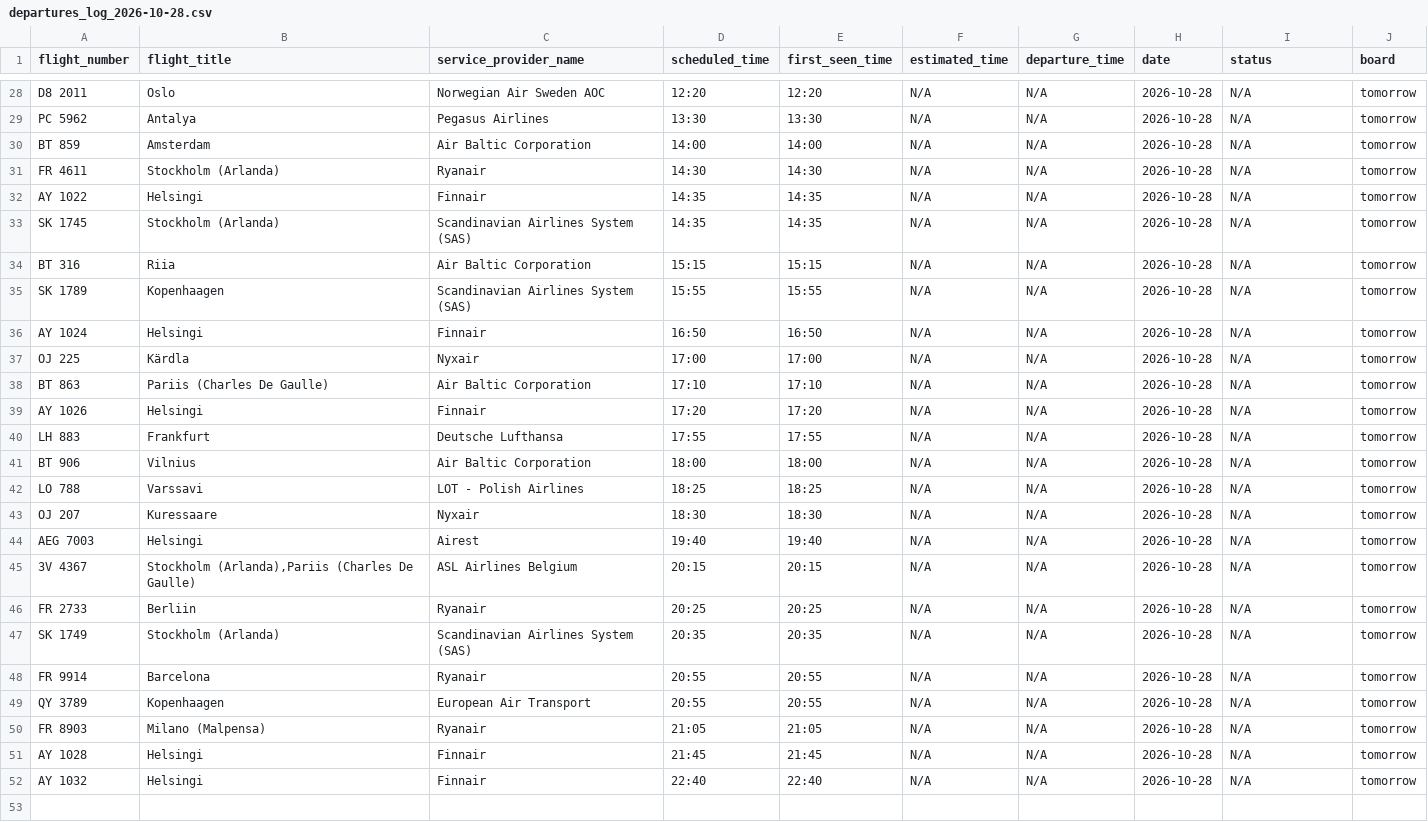
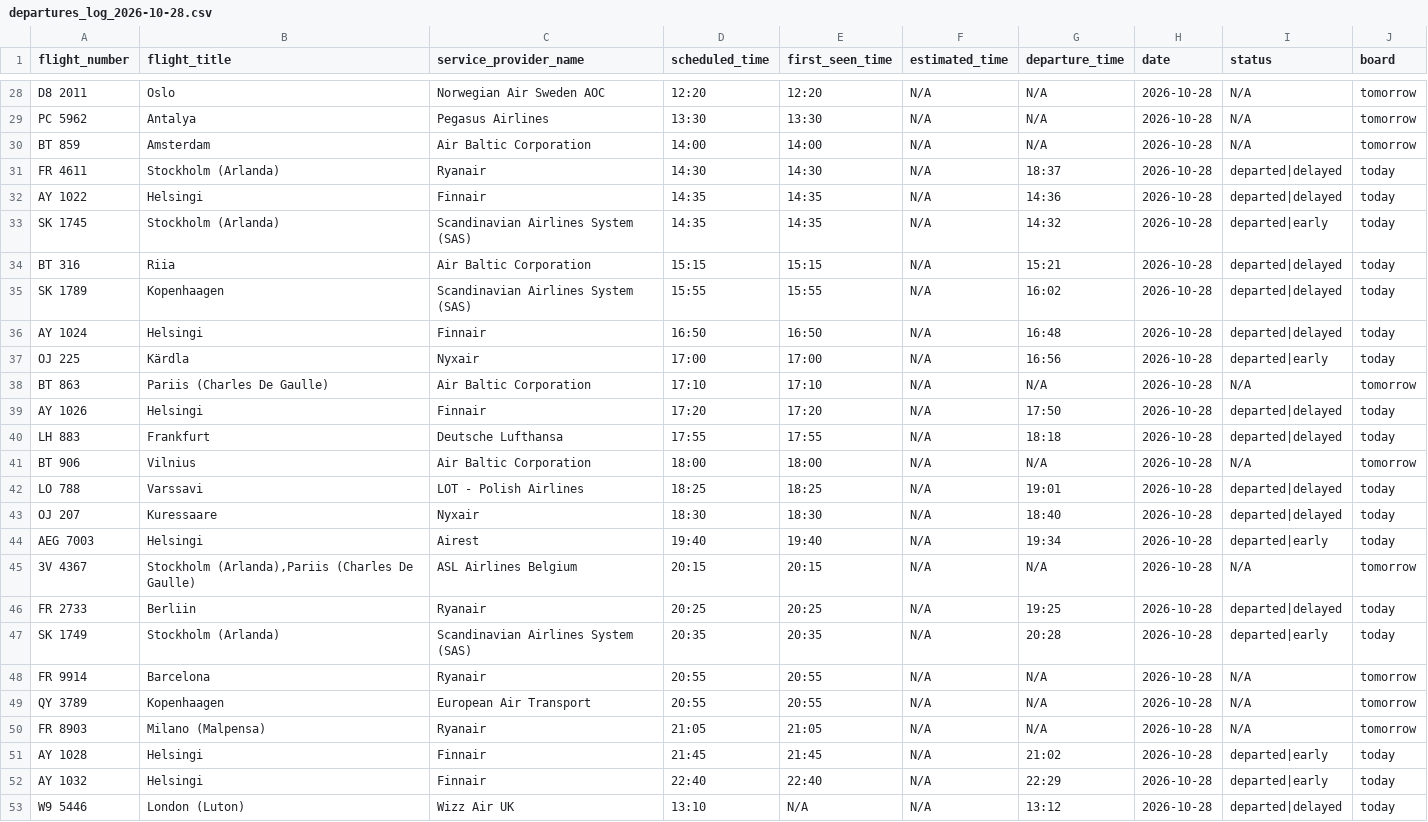
Before and after one commit to rainermesi/tll-airport-departures, a CSV file: data/logs/departures_log_2026-10-28.csv, drawn as a sheet; only a part is shown, gaps mark what is left out; the diff covers the shown part only.

```diff
--- a/data/logs/departures_log_2026-10-28.csv
+++ b/data/logs/departures_log_2026-10-28.csv
@@ -30,19 +30,19 @@ PC 5962,Antalya,Pegasus Airlines,13:30,13:30,N/A,N/A,2026-10-28,N/A,tomorrow
 BT 859,Amsterdam,Air Baltic Corporation,14:00,14:00,N/A,N/A,2026-10-28,N/A,tomorrow
-FR 4611,Stockholm (Arlanda),Ryanair,14:30,14:30,N/A,N/A,2026-10-28,N/A,tomorrow
-AY 1022,Helsingi,Finnair,14:35,14:35,N/A,N/A,2026-10-28,N/A,tomorrow
-SK 1745,Stockholm (Arlanda),Scandinavian Airlines System (SAS),14:35,14:35,N/A,N/A,2026-10-28,N/A,tomorrow
-BT 316,Riia,Air Baltic Corporation,15:15,15:15,N/A,N/A,2026-10-28,N/A,tomorrow
-SK 1789,Kopenhaagen,Scandinavian Airlines System (SAS),15:55,15:55,N/A,N/A,2026-10-28,N/A,tomorrow
-AY 1024,Helsingi,Finnair,16:50,16:50,N/A,N/A,2026-10-28,N/A,tomorrow
-OJ 225,Kärdla,Nyxair,17:00,17:00,N/A,N/A,2026-10-28,N/A,tomorrow
+FR 4611,Stockholm (Arlanda),Ryanair,14:30,14:30,N/A,18:37,2026-10-28,departed|delayed,today
+AY 1022,Helsingi,Finnair,14:35,14:35,N/A,14:36,2026-10-28,departed|delayed,today
+SK 1745,Stockholm (Arlanda),Scandinavian Airlines System (SAS),14:35,14:35,N/A,14:32,2026-10-28,departed|early,today
+BT 316,Riia,Air Baltic Corporation,15:15,15:15,N/A,15:21,2026-10-28,departed|delayed,today
+SK 1789,Kopenhaagen,Scandinavian Airlines System (SAS),15:55,15:55,N/A,16:02,2026-10-28,departed|delayed,today
+AY 1024,Helsingi,Finnair,16:50,16:50,N/A,16:48,2026-10-28,departed|delayed,today
+OJ 225,Kärdla,Nyxair,17:00,17:00,N/A,16:56,2026-10-28,departed|early,today
 BT 863,Pariis (Charles De Gaulle),Air Baltic Corporation,17:10,17:10,N/A,N/A,2026-10-28,N/A,tomorrow
-AY 1026,Helsingi,Finnair,17:20,17:20,N/A,N/A,2026-10-28,N/A,tomorrow
-LH 883,Frankfurt,Deutsche Lufthansa,17:55,17:55,N/A,N/A,2026-10-28,N/A,tomorrow
+AY 1026,Helsingi,Finnair,17:20,17:20,N/A,17:50,2026-10-28,departed|delayed,today
+LH 883,Frankfurt,Deutsche Lufthansa,17:55,17:55,N/A,18:18,2026-10-28,departed|delayed,today
 BT 906,Vilnius,Air Baltic Corporation,18:00,18:00,N/A,N/A,2026-10-28,N/A,tomorrow
-LO 788,Varssavi,LOT - Polish Airlines,18:25,18:25,N/A,N/A,2026-10-28,N/A,tomorrow
-OJ 207,Kuressaare,Nyxair,18:30,18:30,N/A,N/A,2026-10-28,N/A,tomorrow
-AEG 7003,Helsingi,Airest,19:40,19:40,N/A,N/A,2026-10-28,N/A,tomorrow
+LO 788,Varssavi,LOT - Polish Airlines,18:25,18:25,N/A,19:01,2026-10-28,departed|delayed,today
+OJ 207,Kuressaare,Nyxair,18:30,18:30,N/A,18:40,2026-10-28,departed|delayed,today
+AEG 7003,Helsingi,Airest,19:40,19:40,N/A,19:34,2026-10-28,departed|early,today
 3V 4367,"Stockholm (Arlanda),Pariis (Charles De Gaulle)",ASL Airlines Belgium,20:15,20:15,N/A,N/A,2026-10-28,N/A,tomorrow
-FR 2733,Berliin,Ryanair,20:25,20:25,N/A,N/A,2026-10-28,N/A,tomorrow
-SK 1749,Stockholm (Arlanda),Scandinavian Airlines System (SAS),20:35,20:35,N/A,N/A,2026-10-28,N/A,tomorrow
+FR 2733,Berliin,Ryanair,20:25,20:25,N/A,19:25,2026-10-28,departed|delayed,today
+SK 1749,Stockholm (Arlanda),Scandinavian Airlines System (SAS),20:35,20:35,N/A,20:28,2026-10-28,departed|early,today
 FR 9914,Barcelona,Ryanair,20:55,20:55,N/A,N/A,2026-10-28,N/A,tomorrow
@@ -50,3 +50,4 @@ QY 3789,Kopenhaagen,European Air Transport,20:55,20:55,N/A,N/A,2026-10-28,N/A,to
 FR 8903,Milano (Malpensa),Ryanair,21:05,21:05,N/A,N/A,2026-10-28,N/A,tomorrow
-AY 1028,Helsingi,Finnair,21:45,21:45,N/A,N/A,2026-10-28,N/A,tomorrow
-AY 1032,Helsingi,Finnair,22:40,22:40,N/A,N/A,2026-10-28,N/A,tomorrow
+AY 1028,Helsingi,Finnair,21:45,21:45,N/A,21:02,2026-10-28,departed|early,today
+AY 1032,Helsingi,Finnair,22:40,22:40,N/A,22:29,2026-10-28,departed|early,today
+W9 5446,London (Luton),Wizz Air UK,13:10,N/A,N/A,13:12,2026-10-28,departed|delayed,today
```
Also changed, not shown: 7 added rows and 6 edited cells elsewhere in this file, 3 other files.
